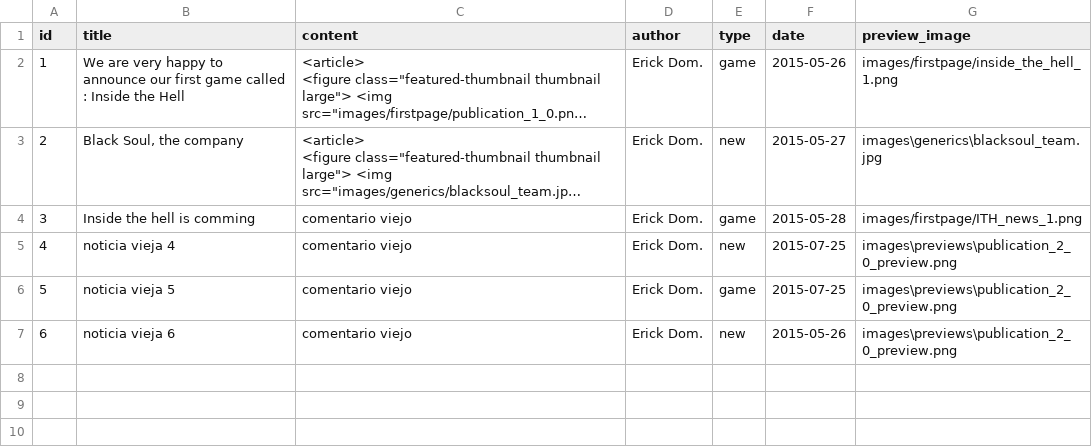
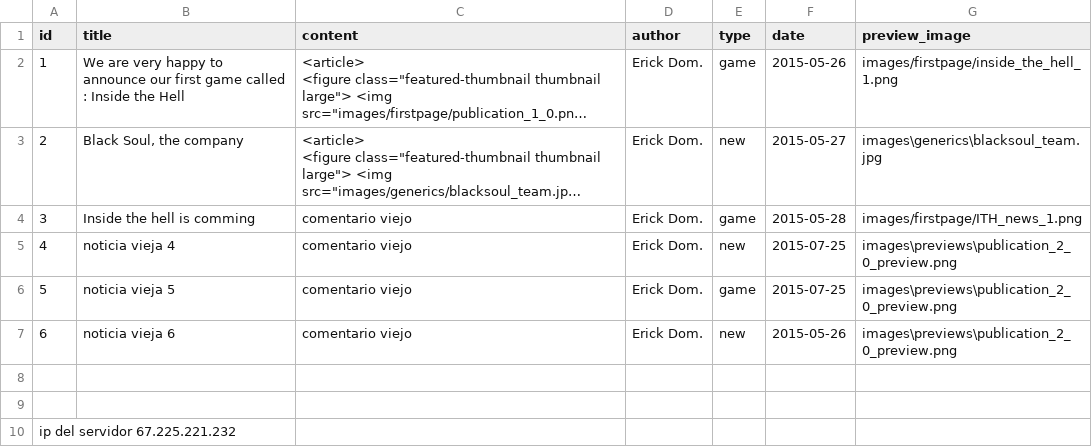
Before and after one commit to MVII3IV/HTML-BlackSoul, a CSV file: publications.csv, drawn as a sheet; long unchanged cells end in …; the diff names each change by its address in the sheet, - before the commit and + after, or states it on an @@ line.

```diff
--- a/publications.csv
+++ b/publications.csv
+row 8: (empty)
+row 9: (empty)
+row 10: ip del servidor 67.225.221.232
```
Also changed, not shown: 7 other files.
